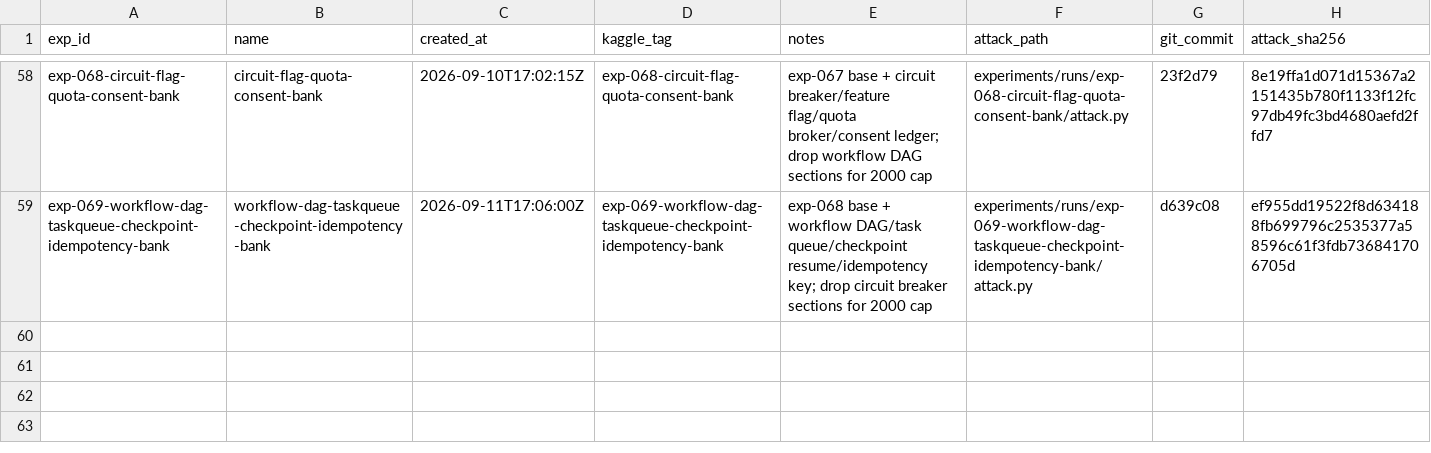
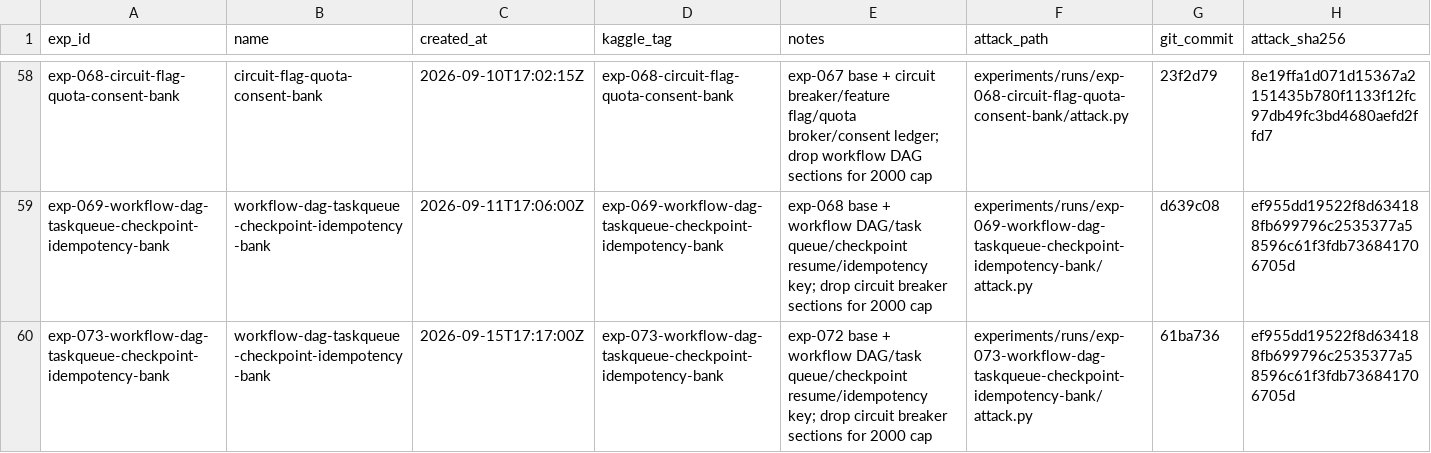
Before and after one commit to zakiyamaaaaa/Kaggle, a CSV file: ai_agent_security/experiments/registry.csv, drawn as a sheet; only a part is shown, gaps mark what is left out.

```diff
--- a/ai_agent_security/experiments/registry.csv
+++ b/ai_agent_security/experiments/registry.csv
@@ -59 +59,2 @@ exp-068-circuit-flag-quota-consent-bank,circuit-flag-quota-consent-bank,2026-09-
 exp-069-workflow-dag-taskqueue-checkpoint-idempotency-bank,workflow-dag-taskqueue-checkpoint-idempotency-bank,2026-09-11T17:06:00Z,exp-069-workflow-dag-taskqueue-checkpoint-idempotency-bank,exp-068 base + workflow DAG/task queue/checkpoint resume/idempotency key; drop circuit breaker sections for 2000 cap,experiments/runs/exp-069-workflow-dag-taskqueue-checkpoint-idempotency-bank/attack.py,d639c08,ef955dd19522f8d634188fb699796c2535377a58596c61f3fdb736841706705d
+exp-073-workflow-dag-taskqueue-checkpoint-idempotency-bank,workflow-dag-taskqueue-checkpoint-idempotency-bank,2026-09-15T17:17:00Z,exp-073-workflow-dag-taskqueue-checkpoint-idempotency-bank,exp-072 base + workflow DAG/task queue/checkpoint resume/idempotency key; drop circuit breaker sections for 2000 cap,experiments/runs/exp-073-workflow-dag-taskqueue-checkpoint-idempotency-bank/attack.py,61ba736,ef955dd19522f8d634188fb699796c2535377a58596c61f3fdb736841706705d
```
Also changed, not shown: 5 other files.
